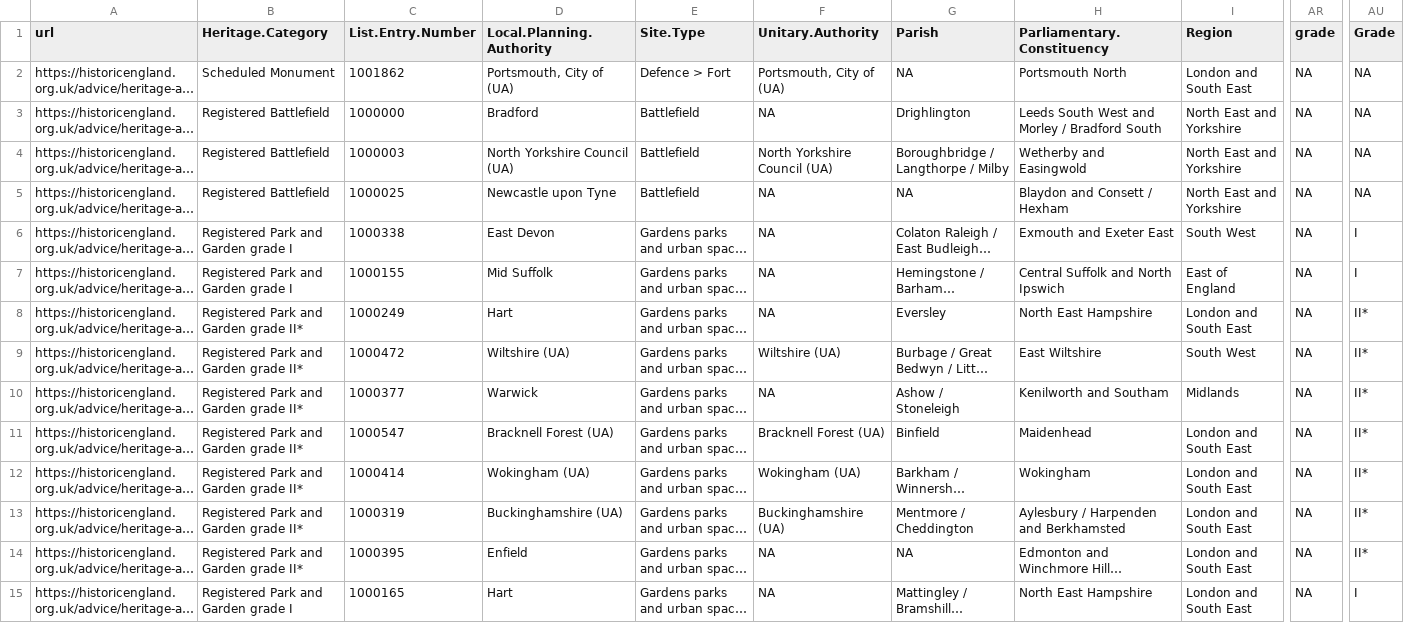
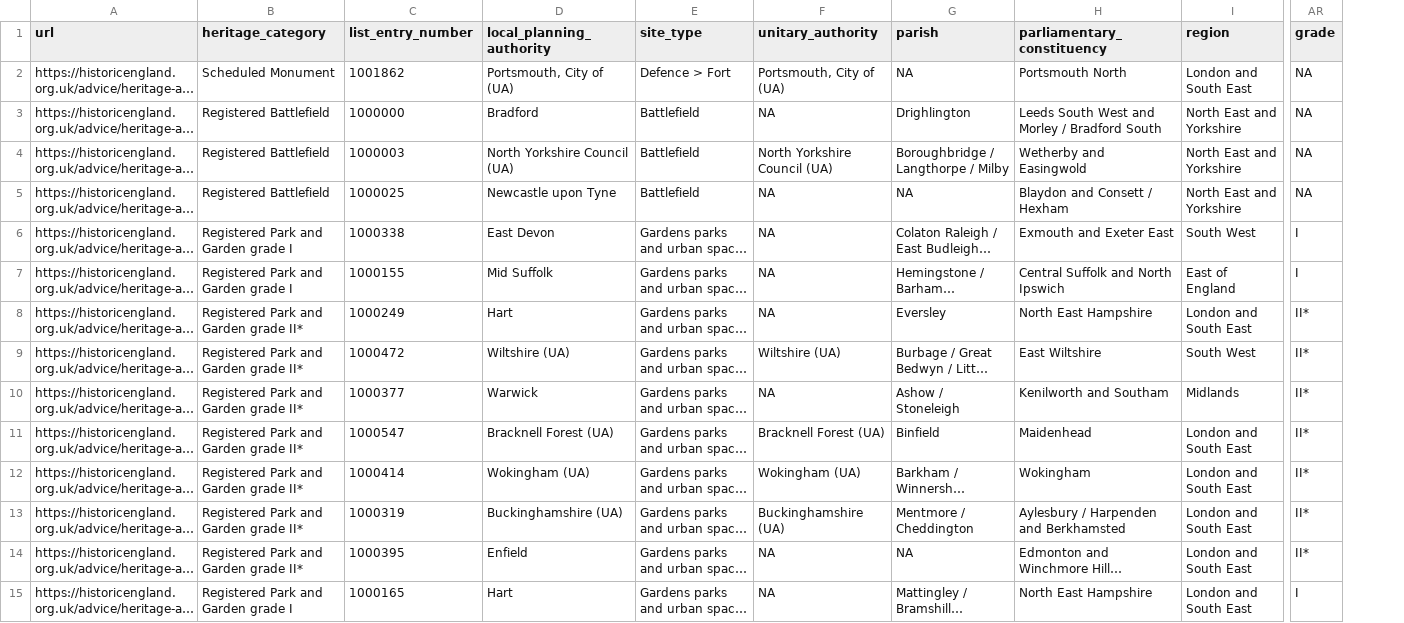
Before and after one commit to MicroPasts/heritage-at-risk, a CSV file: notebooks/final/openrefineHAR.csv, drawn as a sheet; only a part is shown, gaps mark what is left out; long unchanged cells end in …; the diff covers the shown part only; the diff names each change by its address in the sheet, - before the commit and + after, or states it on an @@ line.

```diff
--- a/notebooks/final/openrefineHAR.csv
+++ b/notebooks/final/openrefineHAR.csv
-column AU (Grade), rows 2-15: NA | NA | NA | NA | I | I | II* | II* | II* | II* | II* | II* | II* | I
-B1: Heritage.Category
+B1: heritage_category
-C1: List.Entry.Number
+C1: list_entry_number
-D1: Local.Planning.Authority
+D1: local_planning_authority
-E1: Site.Type
+E1: site_type
-F1: Unitary.Authority
+F1: unitary_authority
-G1: Parish
+G1: parish
-H1: Parliamentary.Constituency
+H1: parliamentary_constituency
-I1: Region
+I1: region
-AR6:AR7 (grade): NA
+AR6:AR7 (grade): I
-AR8:AR14 (grade): NA
+AR8:AR14 (grade): II*
-AR15 (grade): NA
+AR15 (grade): I
```
Also changed, not shown: 53 edited cells elsewhere in this file, 1 other file.
